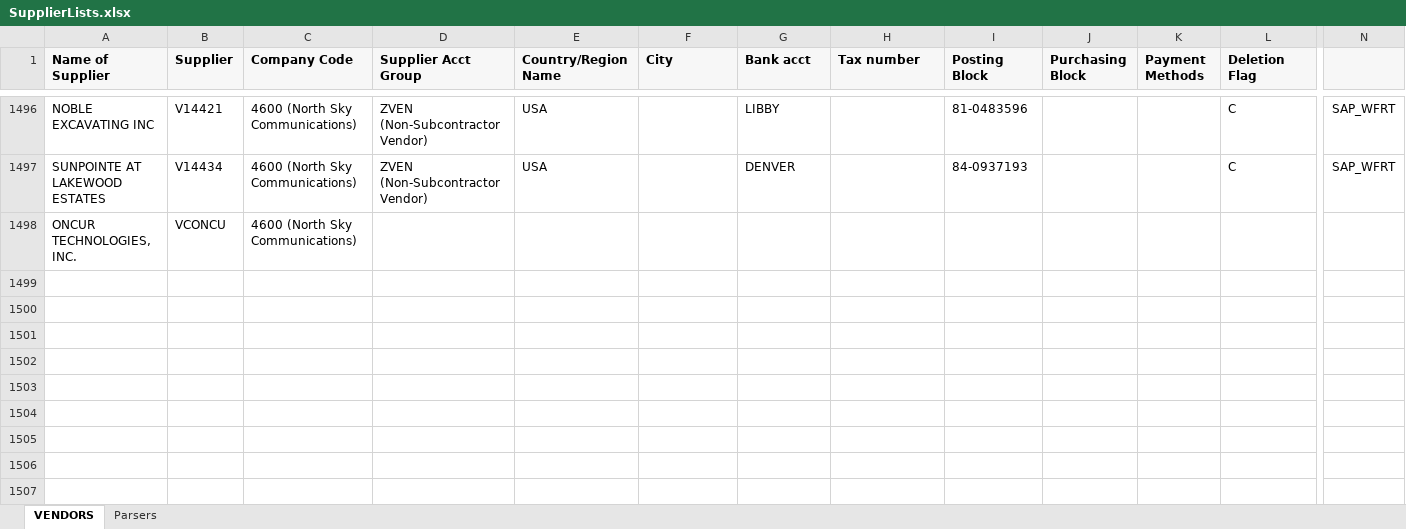
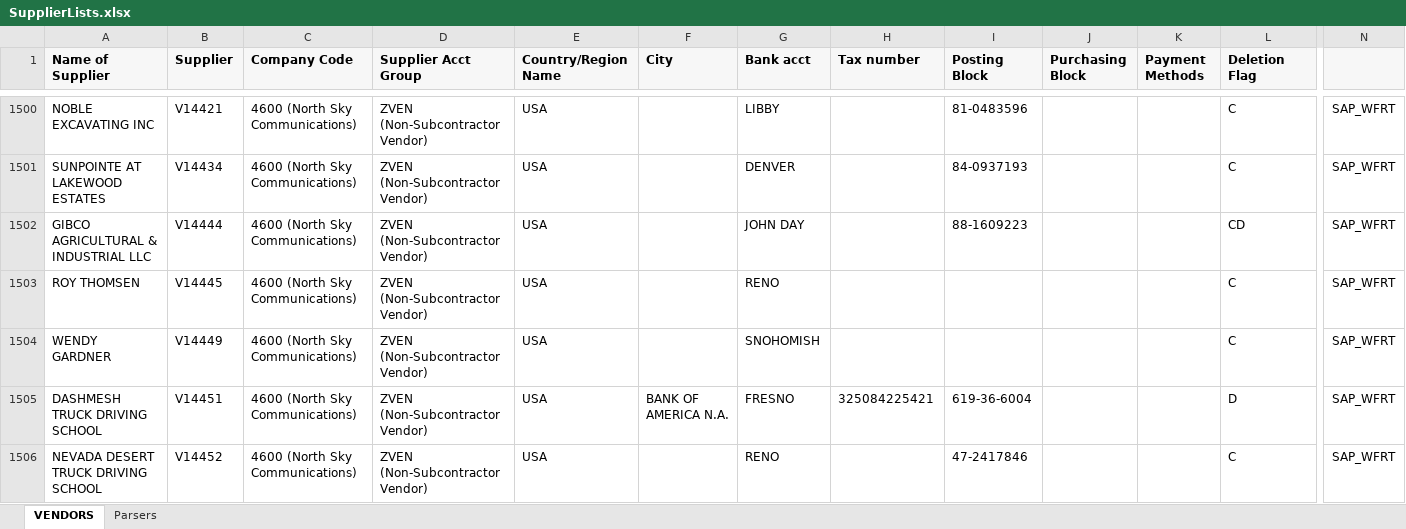
Before and after one commit to rgzhang9700/INVOICES, an Excel workbook: SupplierLists.xlsx, sheet VENDORS, drawn as a sheet; only a part is shown, gaps mark what is left out; values as stored, in another font and other column widths than the file's, no borders; removed rows and columns are numbered as before the commit, all else as after; rows hold the shown columns only; the diff covers the shown part only; the diff names each change by its address in the sheet, - before the commit and + after, or states it on an @@ line.

Commit message:
fix this xlsx

```diff
--- a/SupplierLists.xlsx (sheet VENDORS)
+++ b/SupplierLists.xlsx (sheet VENDORS)
-row 1498: ONCUR TECHNOLOGIES, INC. | VCONCU | 4600 (North Sky Communications)
+row 1502: GIBCO AGRICULTURAL & INDUSTRIAL LLC | V14444 | 4600 (North Sky Communications) | ZVEN (Non-Subcontractor Vendor) | USA |  | JOHN DAY |  | 88-1609223 |  |  | CD | SAP_WFRT
+row 1503: ROY THOMSEN | V14445 | 4600 (North Sky Communications) | ZVEN (Non-Subcontractor Vendor) | USA |  | RENO |  |  |  |  | C | SAP_WFRT
+row 1504: WENDY GARDNER | V14449 | 4600 (North Sky Communications) | ZVEN (Non-Subcontractor Vendor) | USA |  | SNOHOMISH |  |  |  |  | C | SAP_WFRT
+row 1505: DASHMESH TRUCK DRIVING SCHOOL | V14451 | 4600 (North Sky Communications) | ZVEN (Non-Subcontractor Vendor) | USA | BANK OF AMERICA N.A. | FRESNO | 325084225421 | 619-36-6004 |  |  | D | SAP_WFRT
+row 1506: NEVADA DESERT TRUCK DRIVING SCHOOL | V14452 | 4600 (North Sky Communications) | ZVEN (Non-Subcontractor Vendor) | USA |  | RENO |  | 47-2417846 |  |  | C | SAP_WFRT
```
Also changed, not shown: 9 added rows and 6 edited cells elsewhere in this sheet, sheet Parsers.
